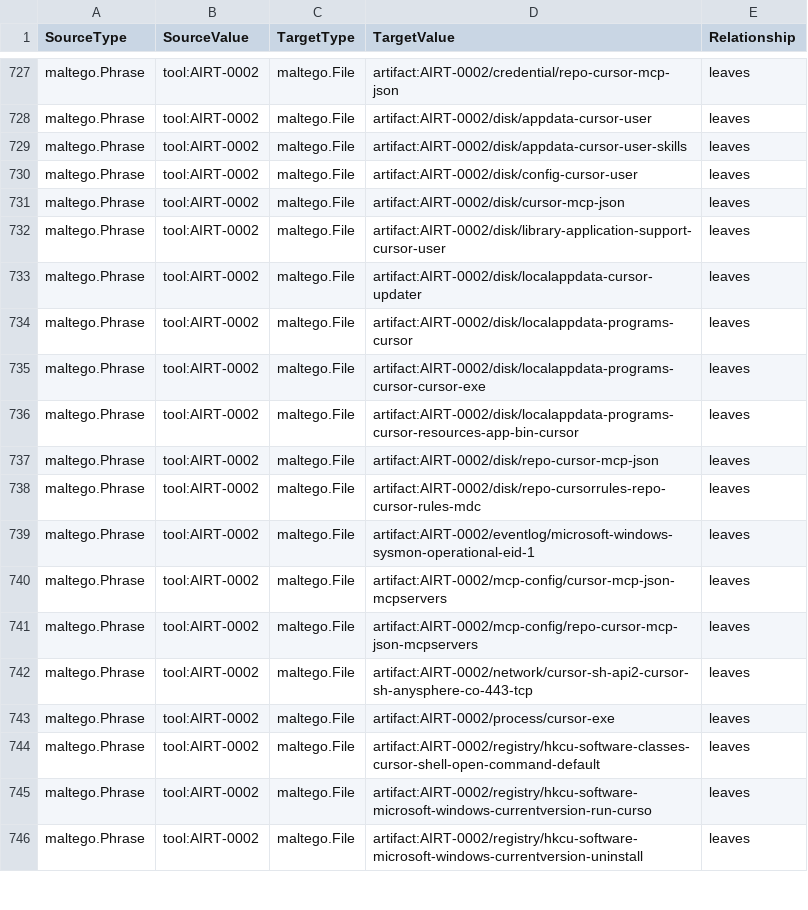
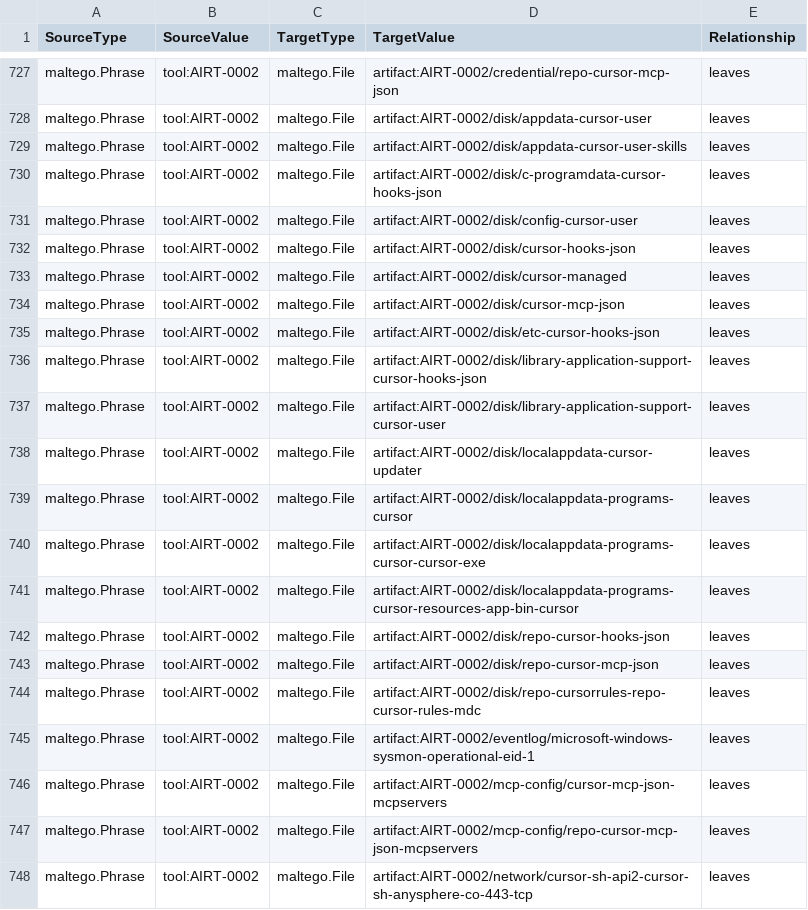
Before and after one commit to depalmar/ai-dfir-toolkit, a CSV file: artifacts/docs/api/graph/maltego-links.csv, drawn as a sheet; only a part is shown, gaps mark what is left out; the shorter side is filled out with more unchanged rows.

```diff
--- a/artifacts/docs/api/graph/maltego-links.csv
+++ b/artifacts/docs/api/graph/maltego-links.csv
@@ -729,4 +729,9 @@ maltego.Phrase,tool:AIRT-0002,maltego.File,artifact:AIRT-0002/disk/appdata-curso
 maltego.Phrase,tool:AIRT-0002,maltego.File,artifact:AIRT-0002/disk/appdata-cursor-user-skills,leaves
+maltego.Phrase,tool:AIRT-0002,maltego.File,artifact:AIRT-0002/disk/c-programdata-cursor-hooks-json,leaves
 maltego.Phrase,tool:AIRT-0002,maltego.File,artifact:AIRT-0002/disk/config-cursor-user,leaves
+maltego.Phrase,tool:AIRT-0002,maltego.File,artifact:AIRT-0002/disk/cursor-hooks-json,leaves
+maltego.Phrase,tool:AIRT-0002,maltego.File,artifact:AIRT-0002/disk/cursor-managed,leaves
 maltego.Phrase,tool:AIRT-0002,maltego.File,artifact:AIRT-0002/disk/cursor-mcp-json,leaves
+maltego.Phrase,tool:AIRT-0002,maltego.File,artifact:AIRT-0002/disk/etc-cursor-hooks-json,leaves
+maltego.Phrase,tool:AIRT-0002,maltego.File,artifact:AIRT-0002/disk/library-application-support-cursor-hooks-json,leaves
 maltego.Phrase,tool:AIRT-0002,maltego.File,artifact:AIRT-0002/disk/library-application-support-cursor-user,leaves
@@ -736,2 +741,3 @@ maltego.Phrase,tool:AIRT-0002,maltego.File,artifact:AIRT-0002/disk/localappdata-
 maltego.Phrase,tool:AIRT-0002,maltego.File,artifact:AIRT-0002/disk/localappdata-programs-cursor-resources-app-bin-cursor,leaves
+maltego.Phrase,tool:AIRT-0002,maltego.File,artifact:AIRT-0002/disk/repo-cursor-hooks-json,leaves
 maltego.Phrase,tool:AIRT-0002,maltego.File,artifact:AIRT-0002/disk/repo-cursor-mcp-json,leaves
```
Also changed, not shown: artifacts/docs/api/artifacts.csv, artifacts/docs/api/graph/maltego-entities.csv, 16 other files.
